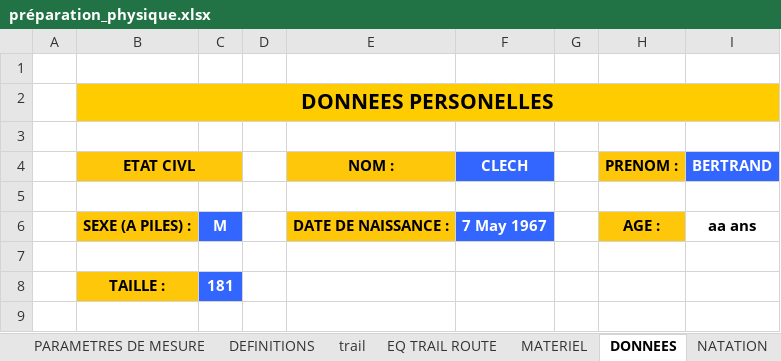
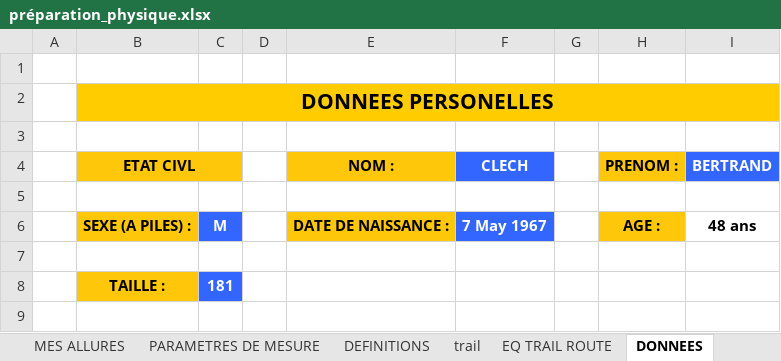
Before and after one commit to renesenses/my-running, an Excel workbook: EXCEL/préparation_physique.xlsx, sheet DONNEES, drawn as a sheet; only a part is shown; values as stored, in another font and other column widths than the file's, no borders; the diff names each change by its address in the sheet, - before the commit and + after, or states it on an @@ line.

```diff
--- a/EXCEL/préparation_physique.xlsx (sheet DONNEES)
+++ b/EXCEL/préparation_physique.xlsx (sheet DONNEES)
-I6 (BERTRAND): aa ans
+I6 (BERTRAND): 48 ans
```
Also changed, not shown: sheet SORTIES 2015, sheet SORTIES 2016, sheet MES ALLURES, sheet MATERIEL, sheet NATATION, sheet ALLURE, 1 more sheet, other sheet tabs, formulas that keep their value, 11 other files.
